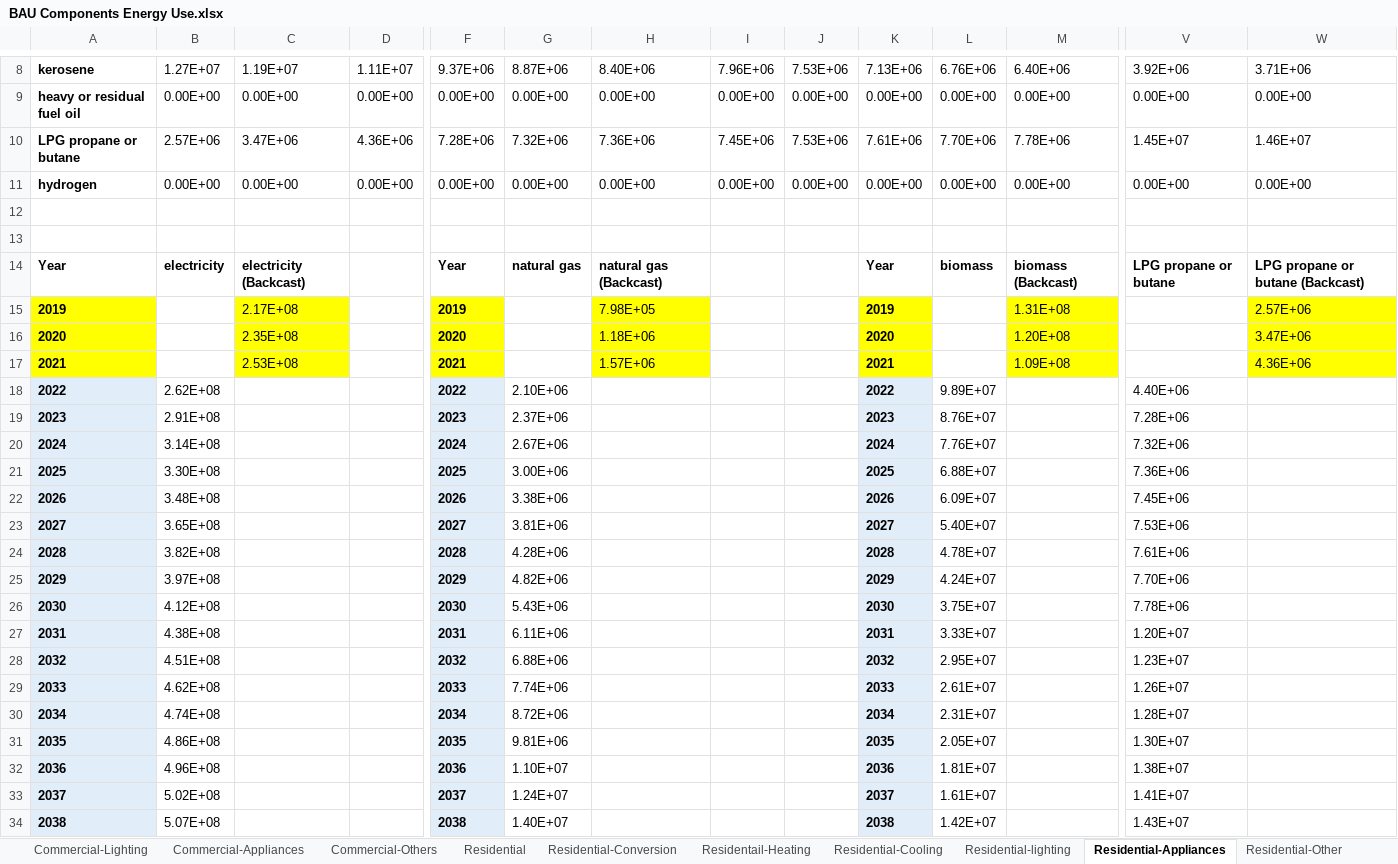
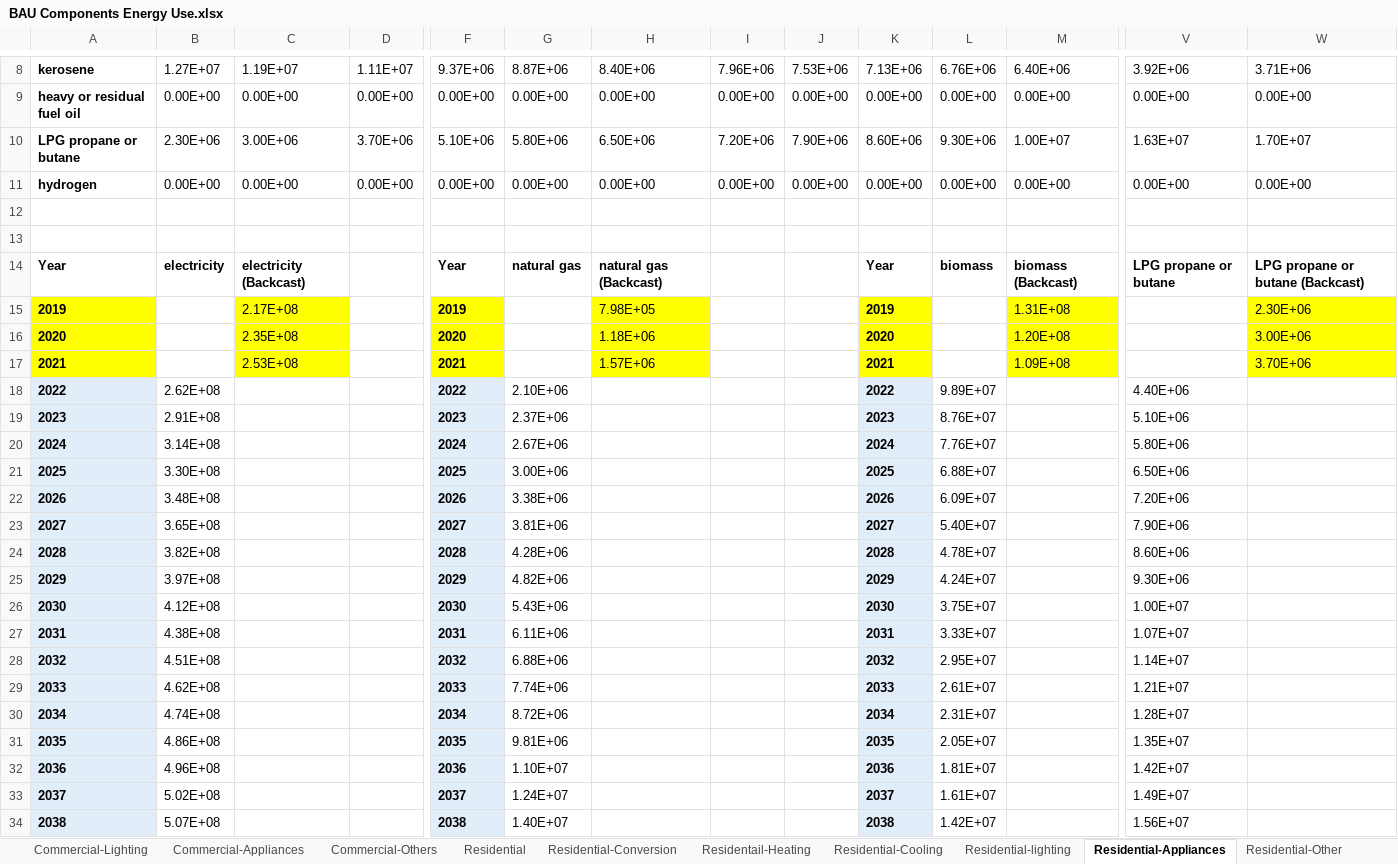
Before and after one commit to EnergyInnovation/eps-indonesia, an Excel workbook: InputData/bldgs/BCEU/BAU Components Energy Use.xlsx, sheet Residential-Appliances, drawn as a sheet; only a part is shown, gaps mark what is left out; values as stored, in another font and other column widths than the file's, no borders; the diff covers the shown part only; the diff names each change by its address in the sheet, - before the commit and + after, or states it on an @@ line.

```diff
--- a/InputData/bldgs/BCEU/BAU Components Energy Use.xlsx (sheet Residential-Appliances)
+++ b/InputData/bldgs/BCEU/BAU Components Energy Use.xlsx (sheet Residential-Appliances)
-B10: 2.57E+06
+B10: 2.30E+06
-C10: 3.47E+06
+C10: 3.00E+06
-D10: 4.36E+06
+D10: 3.70E+06
-F10: 7.28E+06
+F10: 5.10E+06
-G10: 7.32E+06
+G10: 5.80E+06
-H10: 7.36E+06
+H10: 6.50E+06
-I10: 7.45E+06
+I10: 7.20E+06
-J10: 7.53E+06
+J10: 7.90E+06
-K10: 7.61E+06
+K10: 8.60E+06
-L10: 7.70E+06
+L10: 9.30E+06
-M10: 7.78E+06
+M10: 1.00E+07
-V10: 1.45E+07
+V10: 1.63E+07
-W10: 1.46E+07
+W10: 1.70E+07
-W15: 2.57E+06
+W15: 2.30E+06
-W16: 3.47E+06
+W16: 3.00E+06
-W17: 4.36E+06
+W17: 3.70E+06
-V19: 7.28E+06
+V19: 5.10E+06
-V20: 7.32E+06
+V20: 5.80E+06
-V21: 7.36E+06
+V21: 6.50E+06
-V22: 7.45E+06
+V22: 7.20E+06
-V23: 7.53E+06
+V23: 7.90E+06
-V24: 7.61E+06
+V24: 8.60E+06
-V25: 7.70E+06
+V25: 9.30E+06
-V26: 7.78E+06
+V26: 1.00E+07
-V27: 1.20E+07
+V27: 1.07E+07
-V28: 1.23E+07
+V28: 1.14E+07
-V29: 1.26E+07
+V29: 1.21E+07
-V31: 1.30E+07
+V31: 1.35E+07
-V32: 1.38E+07
+V32: 1.42E+07
-V33: 1.41E+07
+V33: 1.49E+07
-V34: 1.43E+07
+V34: 1.56E+07
```
Also changed, not shown: 49 edited cells elsewhere in this sheet, sheet Residential, sheet Residential-Conversion, sheet BCEU-urban-residential-appl, 1 other file.
